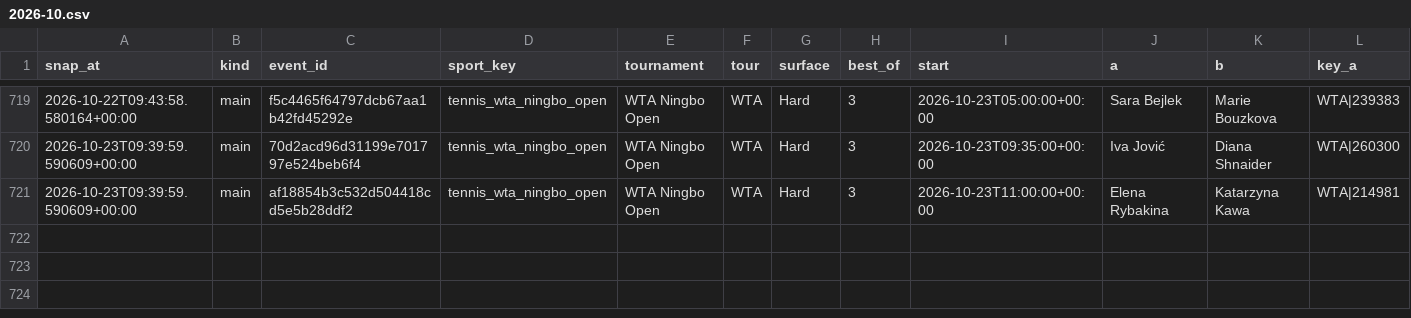
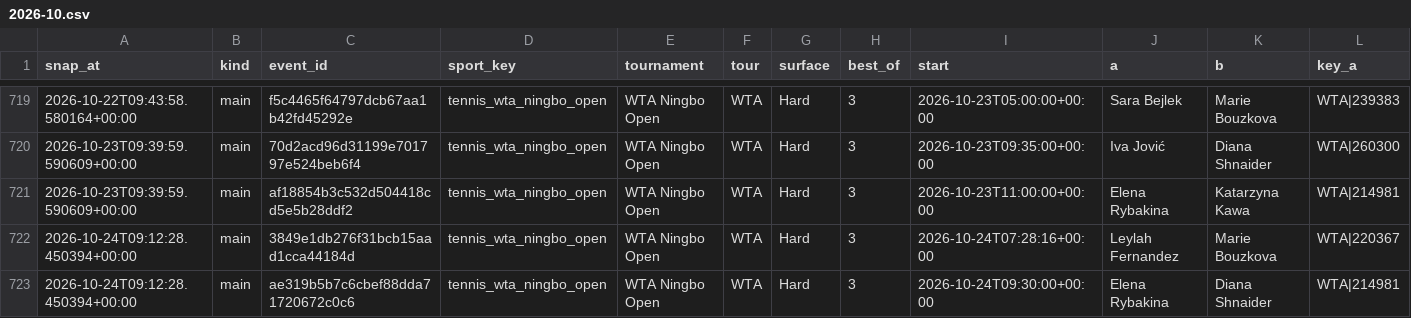
Before and after one commit to petermazgut10-del/tennis-predictor, a CSV file: state/odds/2026-10.csv, drawn as a sheet; only a part is shown, gaps mark what is left out; rows hold the shown columns only; the diff names each change by its address in the sheet, - before the commit and + after, or states it on an @@ line.

```diff
--- a/state/odds/2026-10.csv
+++ b/state/odds/2026-10.csv
+row 722: 2026-10-24T09:12:28.450394+00:00 | main | 3849e1db276f31bcb15aad1cca44184d | tennis_wta_ningbo_open | WTA Ningbo Open | WTA | Hard | 3 | 2026-10-24T07:28:16+00:00 | Leylah Fernandez | Marie Bouzkova | WTA|220367
+row 723: 2026-10-24T09:12:28.450394+00:00 | main | ae319b5b7c6cbef88dda71720672c0c6 | tennis_wta_ningbo_open | WTA Ningbo Open | WTA | Hard | 3 | 2026-10-24T09:30:00+00:00 | Elena Rybakina | Diana Shnaider | WTA|214981
```
Also changed, not shown: 4 other files.
